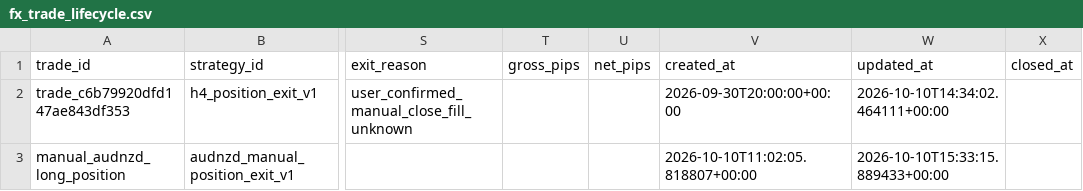
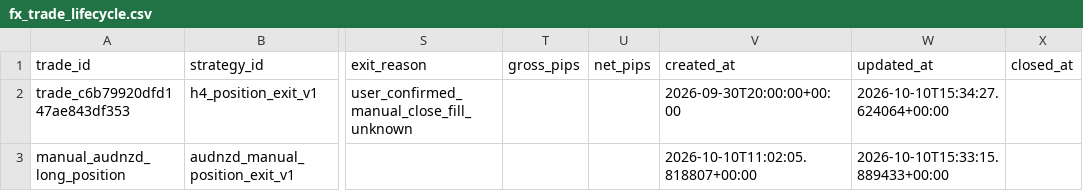
Before and after one commit to rikuudon24-beep/chair-scale, a CSV file: reports/fx_trade_lifecycle.csv, drawn as a sheet; only a part is shown, gaps mark what is left out; the diff names each change by its address in the sheet, - before the commit and + after, or states it on an @@ line.

```diff
--- a/reports/fx_trade_lifecycle.csv
+++ b/reports/fx_trade_lifecycle.csv
-W2 (updated_at): 2026-10-10T14:34:02.464111+00:00
+W2 (updated_at): 2026-10-10T15:34:27.624064+00:00
```
Also changed, not shown: reports/fx_notification_outbox.csv.
